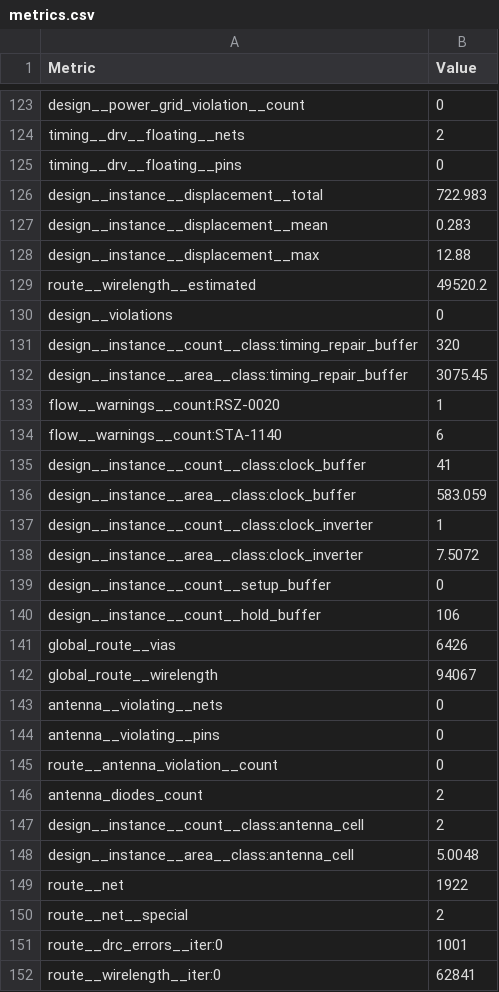
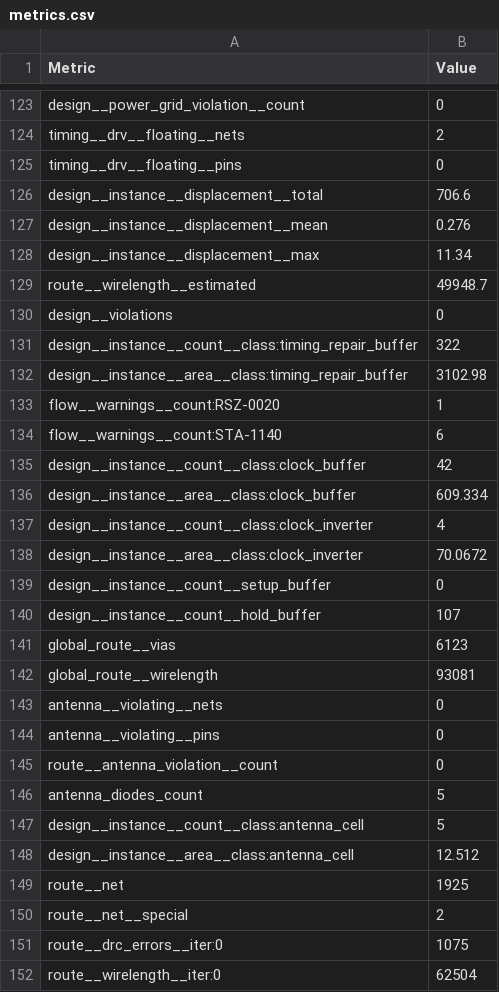
Before and after one commit to htfab/tinytapeout-sky-26a, a CSV file: projects/tt_um_pakesson_simon64_128/stats/metrics.csv, drawn as a sheet; only a part is shown, gaps mark what is left out; the diff covers the shown part only.

Commit message:
feat: update project tt_um_pakesson_simon64_128 from pakesson/tt_simon_spi
Commit: de377d9eb0da1cdfd1d27148c4e37e86d7e7e522
Workflow: https://github.com/pakesson/tt_simon_spi/actions/runs/25689603901

```diff
--- a/projects/tt_um_pakesson_simon64_128/stats/metrics.csv
+++ b/projects/tt_um_pakesson_simon64_128/stats/metrics.csv
@@ -125,19 +125,19 @@ timing__drv__floating__nets,2
 timing__drv__floating__pins,0
-design__instance__displacement__total,722.983
-design__instance__displacement__mean,0.283
-design__instance__displacement__max,12.88
-route__wirelength__estimated,49520.2
+design__instance__displacement__total,706.6
+design__instance__displacement__mean,0.276
+design__instance__displacement__max,11.34
+route__wirelength__estimated,49948.7
 design__violations,0
-design__instance__count__class:timing_repair_buffer,320
-design__instance__area__class:timing_repair_buffer,3075.45
+design__instance__count__class:timing_repair_buffer,322
+design__instance__area__class:timing_repair_buffer,3102.98
 flow__warnings__count:RSZ-0020,1
 flow__warnings__count:STA-1140,6
-design__instance__count__class:clock_buffer,41
-design__instance__area__class:clock_buffer,583.059
-design__instance__count__class:clock_inverter,1
-design__instance__area__class:clock_inverter,7.5072
+design__instance__count__class:clock_buffer,42
+design__instance__area__class:clock_buffer,609.334
+design__instance__count__class:clock_inverter,4
+design__instance__area__class:clock_inverter,70.0672
 design__instance__count__setup_buffer,0
-design__instance__count__hold_buffer,106
-global_route__vias,6426
-global_route__wirelength,94067
+design__instance__count__hold_buffer,107
+global_route__vias,6123
+global_route__wirelength,93081
 antenna__violating__nets,0
@@ -145,8 +145,8 @@ antenna__violating__pins,0
 route__antenna_violation__count,0
-antenna_diodes_count,2
-design__instance__count__class:antenna_cell,2
-design__instance__area__class:antenna_cell,5.0048
-route__net,1922
+antenna_diodes_count,5
+design__instance__count__class:antenna_cell,5
+design__instance__area__class:antenna_cell,12.512
+route__net,1925
 route__net__special,2
-route__drc_errors__iter:0,1001
-route__wirelength__iter:0,62841
+route__drc_errors__iter:0,1075
+route__wirelength__iter:0,62504
```
Also changed, not shown: 120 edited cells elsewhere in this file, 5 other files.
